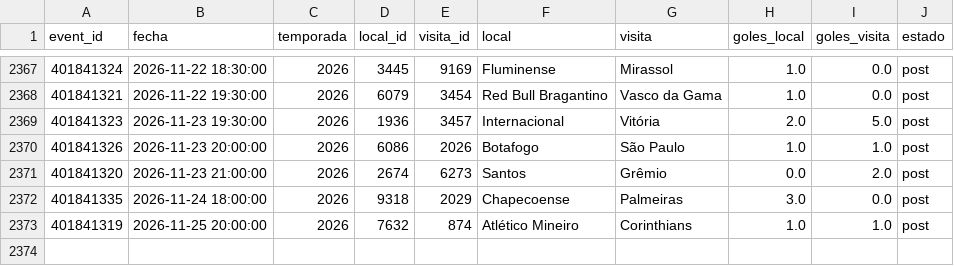
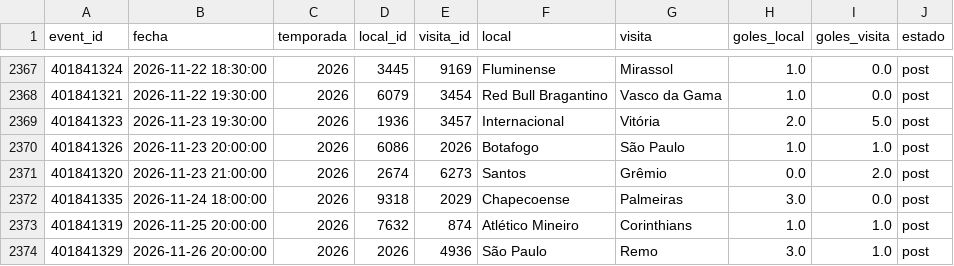
Before and after one commit to Pacortes2021/fifa-2026-hybrid-forecast, a CSV file: bra/data/partidos.csv, drawn as a sheet; only a part is shown, gaps mark what is left out.

```diff
--- a/bra/data/partidos.csv
+++ b/bra/data/partidos.csv
@@ -2373 +2373,2 @@ event_id,fecha,temporada,local_id,visita_id,local,visita,goles_local,goles_visit
 401841319,2026-11-25 20:00:00,2026,7632,874,Atlético Mineiro,Corinthians,1.0,1.0,post
+401841329,2026-11-26 20:00:00,2026,2026,4936,São Paulo,Remo,3.0,1.0,post
```
Also changed, not shown: bra/data/box_score.csv, bra/data/fixture.csv, 5 other files.
